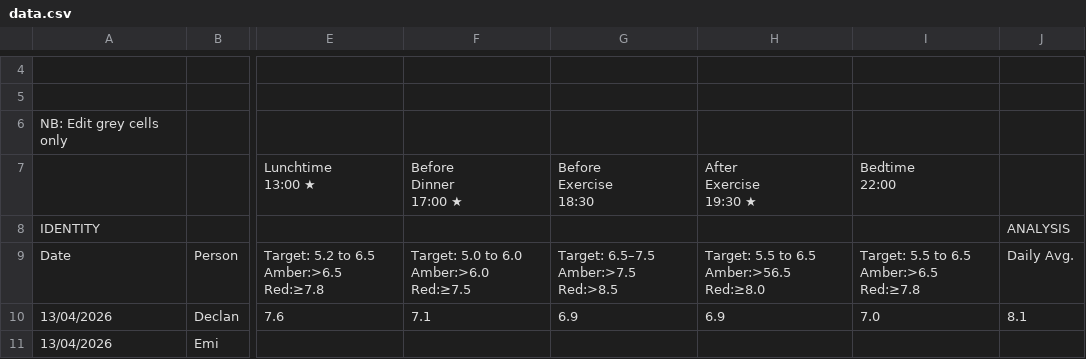
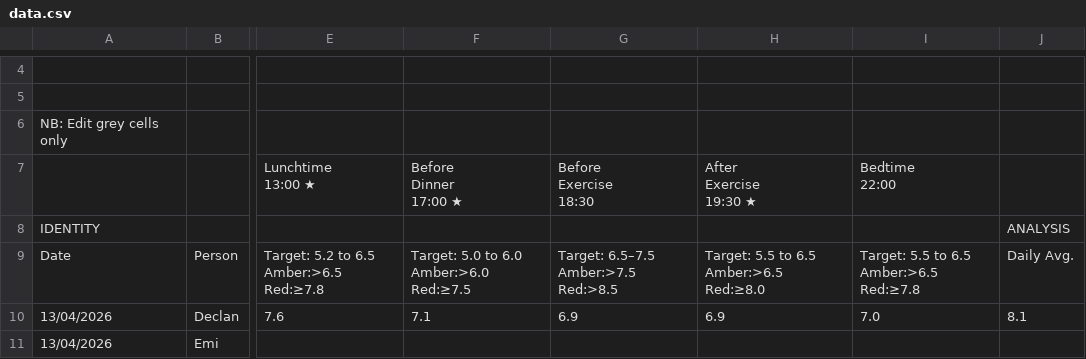
Before and after one commit to Declan2501/54-protocol, a CSV file: data.csv, drawn as a sheet; only a part is shown, gaps mark what is left out; ↵ is a line break in a cell; the diff names each change by its address in the sheet, - before the commit and + after, or states it on an @@ line.

Commit message:
Auto update data.csv

```diff
--- a/data.csv
+++ b/data.csv
-H9: Target: 5.5 to 6.5 ↵ Amber:>56.5 Red:≥8.0
+H9: Target: 5.5 to 6.5 ↵ Amber:>6.5 Red:≥8.0
```
